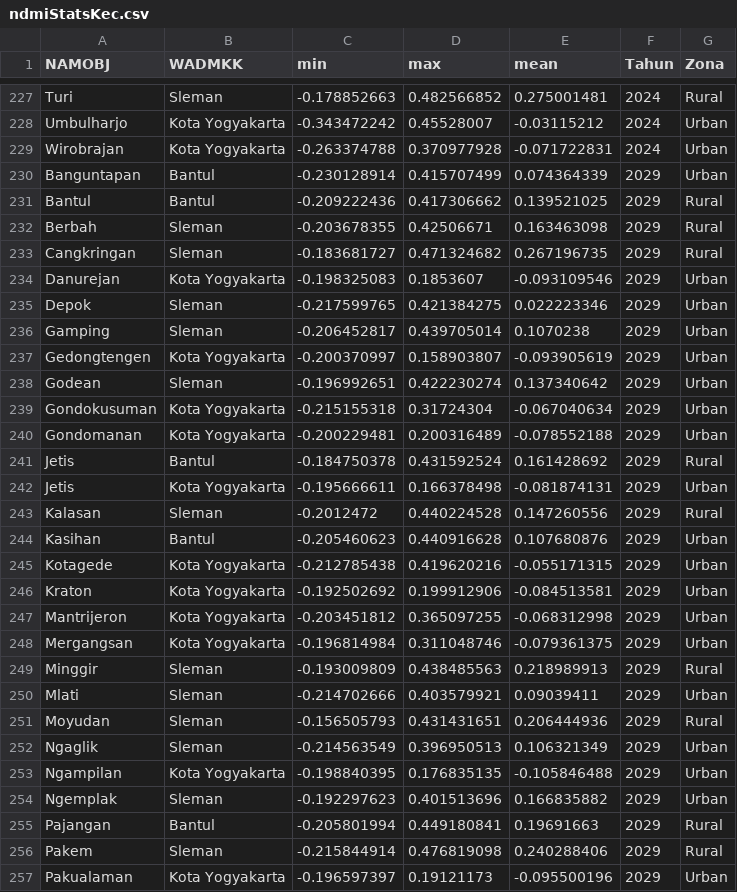
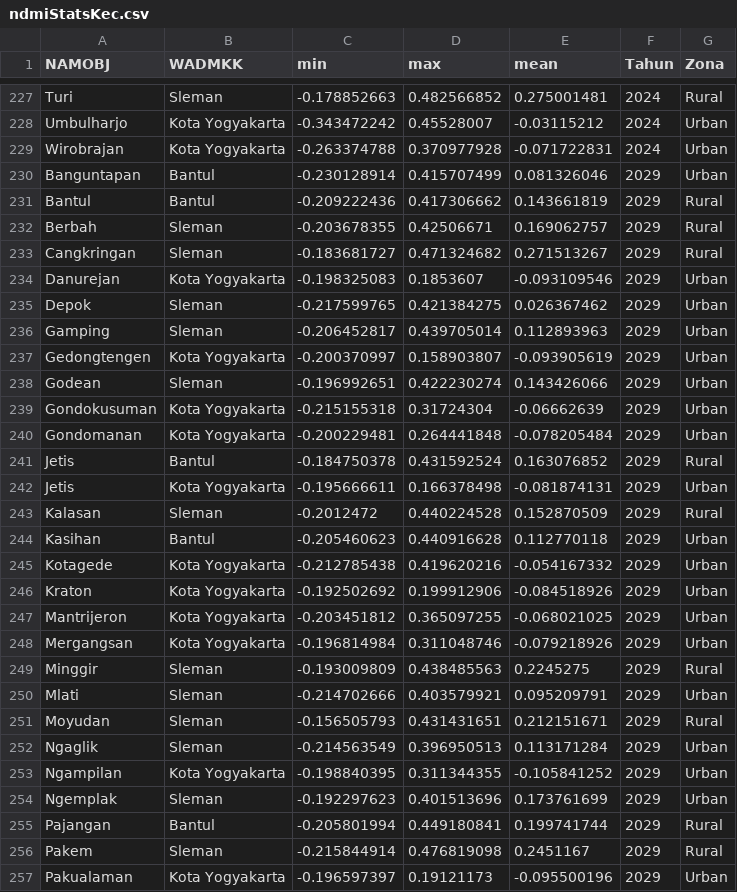
Before and after one commit to pramithadi/spatifystreamlit, a CSV file: csv/ndmiStatsKec.csv, drawn as a sheet; only a part is shown, gaps mark what is left out; the diff covers the shown part only.

Commit message:
Menambahkan data NDMI dan memperbaiki Dasbor Analisis NDMI.

```diff
--- a/csv/ndmiStatsKec.csv
+++ b/csv/ndmiStatsKec.csv
@@ -229,29 +229,29 @@ Umbulharjo,Kota Yogyakarta,-0.343472242,0.45528007,-0.03115212,2024,Urban
 Wirobrajan,Kota Yogyakarta,-0.263374788,0.370977928,-0.071722831,2024,Urban
-Banguntapan,Bantul,-0.230128914,0.415707499,0.074364339,2029,Urban
-Bantul,Bantul,-0.209222436,0.417306662,0.139521025,2029,Rural
-Berbah,Sleman,-0.203678355,0.42506671,0.163463098,2029,Rural
-Cangkringan,Sleman,-0.183681727,0.471324682,0.267196735,2029,Rural
+Banguntapan,Bantul,-0.230128914,0.415707499,0.081326046,2029,Urban
+Bantul,Bantul,-0.209222436,0.417306662,0.143661819,2029,Rural
+Berbah,Sleman,-0.203678355,0.42506671,0.169062757,2029,Rural
+Cangkringan,Sleman,-0.183681727,0.471324682,0.271513267,2029,Rural
 Danurejan,Kota Yogyakarta,-0.198325083,0.1853607,-0.093109546,2029,Urban
-Depok,Sleman,-0.217599765,0.421384275,0.022223346,2029,Urban
-Gamping,Sleman,-0.206452817,0.439705014,0.1070238,2029,Urban
+Depok,Sleman,-0.217599765,0.421384275,0.026367462,2029,Urban
+Gamping,Sleman,-0.206452817,0.439705014,0.112893963,2029,Urban
 Gedongtengen,Kota Yogyakarta,-0.200370997,0.158903807,-0.093905619,2029,Urban
-Godean,Sleman,-0.196992651,0.422230274,0.137340642,2029,Urban
-Gondokusuman,Kota Yogyakarta,-0.215155318,0.31724304,-0.067040634,2029,Urban
-Gondomanan,Kota Yogyakarta,-0.200229481,0.200316489,-0.078552188,2029,Urban
-Jetis,Bantul,-0.184750378,0.431592524,0.161428692,2029,Rural
+Godean,Sleman,-0.196992651,0.422230274,0.143426066,2029,Urban
+Gondokusuman,Kota Yogyakarta,-0.215155318,0.31724304,-0.06662639,2029,Urban
+Gondomanan,Kota Yogyakarta,-0.200229481,0.264441848,-0.078205484,2029,Urban
+Jetis,Bantul,-0.184750378,0.431592524,0.163076852,2029,Rural
 Jetis,Kota Yogyakarta,-0.195666611,0.166378498,-0.081874131,2029,Urban
-Kalasan,Sleman,-0.2012472,0.440224528,0.147260556,2029,Rural
-Kasihan,Bantul,-0.205460623,0.440916628,0.107680876,2029,Urban
-Kotagede,Kota Yogyakarta,-0.212785438,0.419620216,-0.055171315,2029,Urban
-Kraton,Kota Yogyakarta,-0.192502692,0.199912906,-0.084513581,2029,Urban
-Mantrijeron,Kota Yogyakarta,-0.203451812,0.365097255,-0.068312998,2029,Urban
-Mergangsan,Kota Yogyakarta,-0.196814984,0.311048746,-0.079361375,2029,Urban
-Minggir,Sleman,-0.193009809,0.438485563,0.218989913,2029,Rural
-Mlati,Sleman,-0.214702666,0.403579921,0.09039411,2029,Urban
-Moyudan,Sleman,-0.156505793,0.431431651,0.206444936,2029,Rural
-Ngaglik,Sleman,-0.214563549,0.396950513,0.106321349,2029,Urban
-Ngampilan,Kota Yogyakarta,-0.198840395,0.176835135,-0.105846488,2029,Urban
-Ngemplak,Sleman,-0.192297623,0.401513696,0.166835882,2029,Urban
-Pajangan,Bantul,-0.205801994,0.449180841,0.19691663,2029,Rural
-Pakem,Sleman,-0.215844914,0.476819098,0.240288406,2029,Rural
+Kalasan,Sleman,-0.2012472,0.440224528,0.152870509,2029,Rural
+Kasihan,Bantul,-0.205460623,0.440916628,0.112770118,2029,Urban
+Kotagede,Kota Yogyakarta,-0.212785438,0.419620216,-0.054167332,2029,Urban
+Kraton,Kota Yogyakarta,-0.192502692,0.199912906,-0.084518926,2029,Urban
+Mantrijeron,Kota Yogyakarta,-0.203451812,0.365097255,-0.068021025,2029,Urban
+Mergangsan,Kota Yogyakarta,-0.196814984,0.311048746,-0.079218926,2029,Urban
+Minggir,Sleman,-0.193009809,0.438485563,0.2245275,2029,Rural
+Mlati,Sleman,-0.214702666,0.403579921,0.095209791,2029,Urban
+Moyudan,Sleman,-0.156505793,0.431431651,0.212151671,2029,Rural
+Ngaglik,Sleman,-0.214563549,0.396950513,0.113171284,2029,Urban
+Ngampilan,Kota Yogyakarta,-0.198840395,0.311344355,-0.105841252,2029,Urban
+Ngemplak,Sleman,-0.192297623,0.401513696,0.173761699,2029,Urban
+Pajangan,Bantul,-0.205801994,0.449180841,0.199741744,2029,Rural
+Pakem,Sleman,-0.215844914,0.476819098,0.2451167,2029,Rural
 Pakualaman,Kota Yogyakarta,-0.196597397,0.19121173,-0.095500196,2029,Urban
```
Also changed, not shown: 11 edited cells elsewhere in this file, 8 other files.
